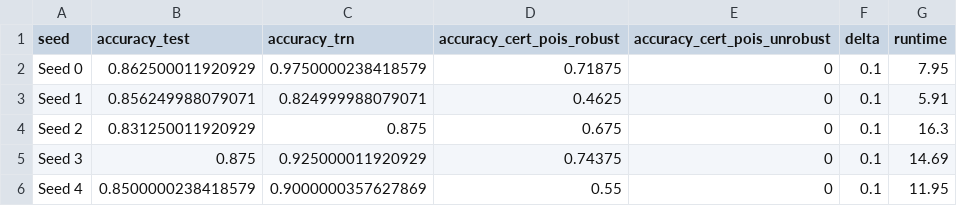
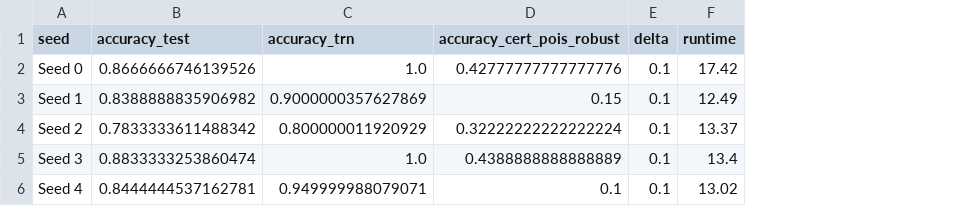
Before and after one commit to zeri27/qpcert, a CSV file: notebooks/reproduction_gcn/results/collective/csbm-0.10.csv, drawn as a sheet; removed rows and columns are numbered as before the commit, all else as after; the diff names each change by its address in the sheet, - before the commit and + after, or states it on an @@ line.

```diff
--- a/notebooks/reproduction_gcn/results/collective/csbm-0.10.csv
+++ b/notebooks/reproduction_gcn/results/collective/csbm-0.10.csv
-column E (accuracy_cert_pois_unrobust), rows 2-6: all 0
-B2 (accuracy_test): 0.862500011920929
+B2 (accuracy_test): 0.8666666746139526
-C2 (accuracy_trn): 0.9750000238418579
+C2 (accuracy_trn): 1.0
-D2 (accuracy_cert_pois_robust): 0.71875
+D2 (accuracy_cert_pois_robust): 0.42777777777777776
-F2 (runtime): 7.95
+F2 (runtime): 17.42
-B3 (accuracy_test): 0.856249988079071
+B3 (accuracy_test): 0.8388888835906982
-C3 (accuracy_trn): 0.824999988079071
+C3 (accuracy_trn): 0.9000000357627869
-D3 (accuracy_cert_pois_robust): 0.4625
+D3 (accuracy_cert_pois_robust): 0.15
-F3 (runtime): 5.91
+F3 (runtime): 12.49
-B4 (accuracy_test): 0.831250011920929
+B4 (accuracy_test): 0.7833333611488342
-C4 (accuracy_trn): 0.875
+C4 (accuracy_trn): 0.800000011920929
-D4 (accuracy_cert_pois_robust): 0.675
+D4 (accuracy_cert_pois_robust): 0.32222222222222224
-F4 (runtime): 16.3
+F4 (runtime): 13.37
-B5 (accuracy_test): 0.875
+B5 (accuracy_test): 0.8833333253860474
-C5 (accuracy_trn): 0.925000011920929
+C5 (accuracy_trn): 1.0
-D5 (accuracy_cert_pois_robust): 0.74375
+D5 (accuracy_cert_pois_robust): 0.4388888888888889
-F5 (runtime): 14.69
+F5 (runtime): 13.4
-B6 (accuracy_test): 0.8500000238418579
+B6 (accuracy_test): 0.8444444537162781
-C6 (accuracy_trn): 0.9000000357627869
+C6 (accuracy_trn): 0.949999988079071
-D6 (accuracy_cert_pois_robust): 0.55
+D6 (accuracy_cert_pois_robust): 0.1
-F6 (runtime): 11.95
+F6 (runtime): 13.02
```
Also changed, not shown: notebooks/reproduction_gcn/results/collective/csbm-0.00.csv, notebooks/reproduction_gcn/results/collective/csbm-0.05.csv, 5 other files.
